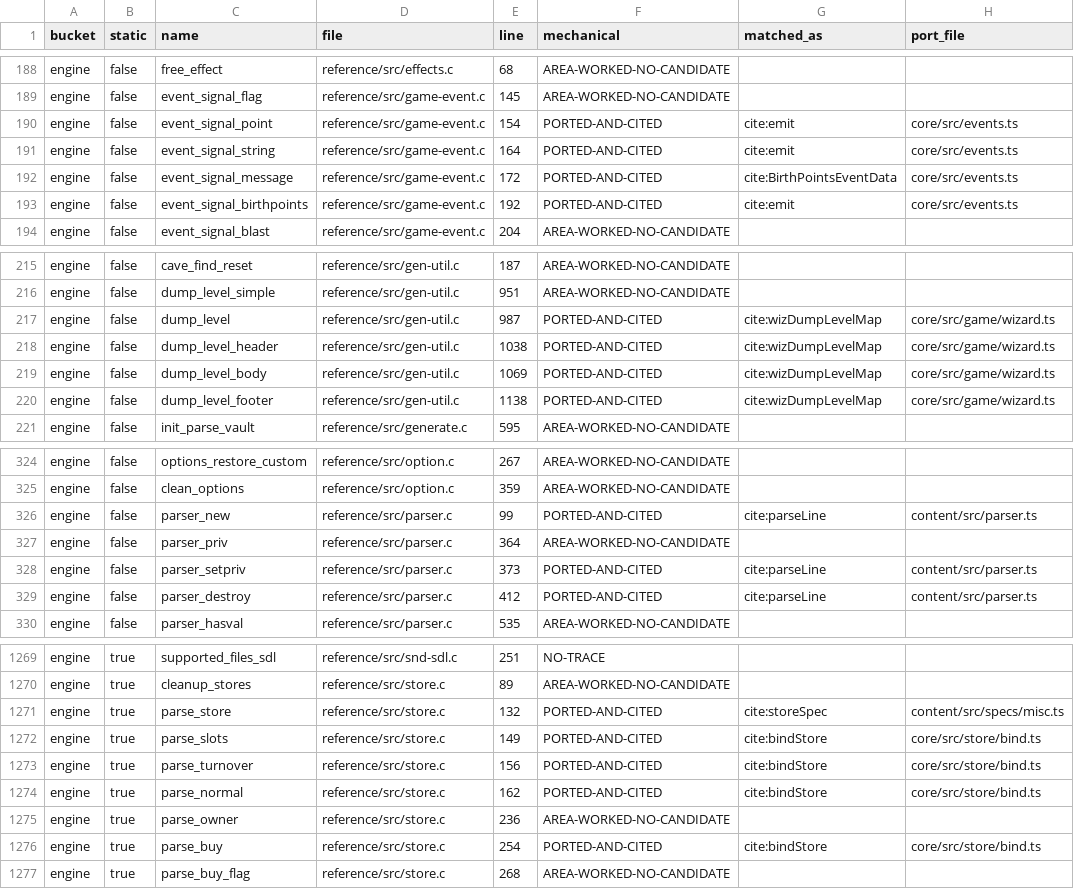
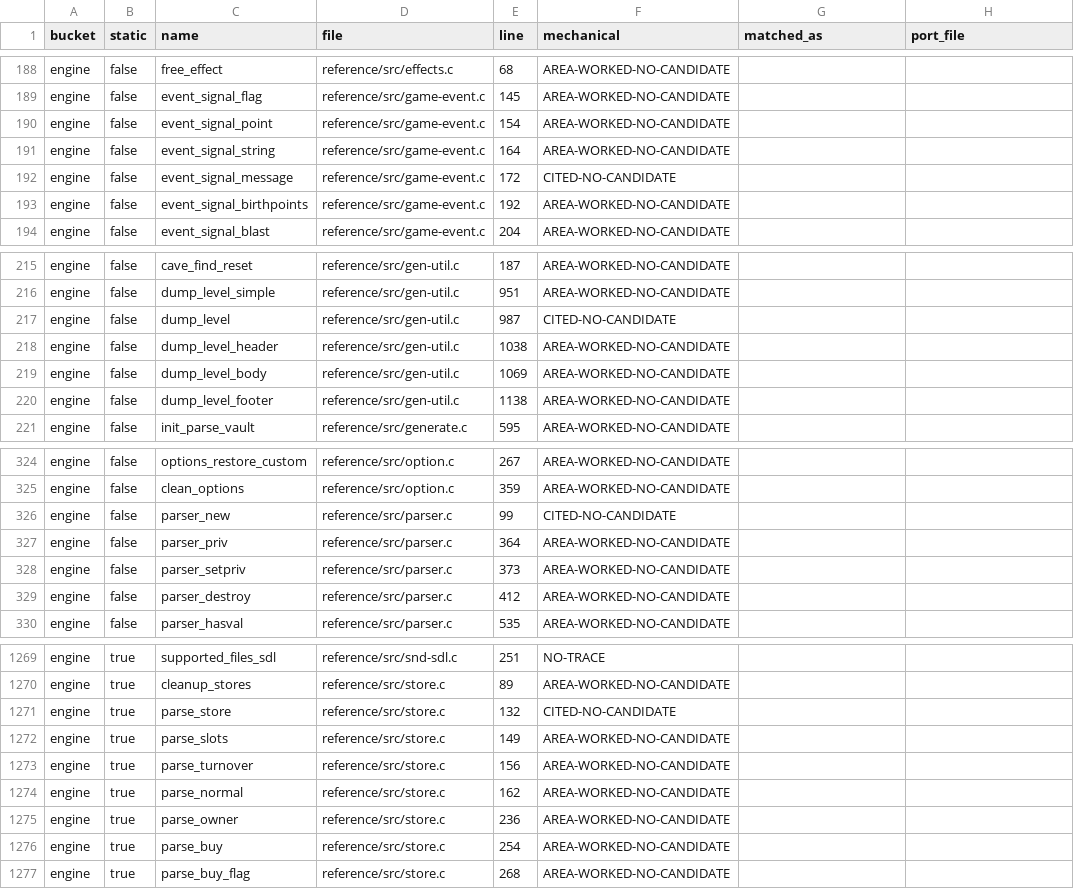
Before and after one commit to neostryder/neo-angband, a TSV file: parity/phase3-2026-07-25/reports/w1-triage.tsv, drawn as a sheet; only a part is shown, gaps mark what is left out; the diff covers the shown part only.

```diff
--- a/parity/phase3-2026-07-25/reports/w1-triage.tsv
+++ b/parity/phase3-2026-07-25/reports/w1-triage.tsv
@@ -189,6 +189,6 @@ engine	false	free_effect	reference/src/effects.c	68	AREA-WORKED-NO-CANDIDATE
 engine	false	event_signal_flag	reference/src/game-event.c	145	AREA-WORKED-NO-CANDIDATE		
-engine	false	event_signal_point	reference/src/game-event.c	154	PORTED-AND-CITED	cite:emit	core/src/events.ts
-engine	false	event_signal_string	reference/src/game-event.c	164	PORTED-AND-CITED	cite:emit	core/src/events.ts
-engine	false	event_signal_message	reference/src/game-event.c	172	PORTED-AND-CITED	cite:BirthPointsEventData	core/src/events.ts
-engine	false	event_signal_birthpoints	reference/src/game-event.c	192	PORTED-AND-CITED	cite:emit	core/src/events.ts
+engine	false	event_signal_point	reference/src/game-event.c	154	AREA-WORKED-NO-CANDIDATE		
+engine	false	event_signal_string	reference/src/game-event.c	164	AREA-WORKED-NO-CANDIDATE		
+engine	false	event_signal_message	reference/src/game-event.c	172	CITED-NO-CANDIDATE		
+engine	false	event_signal_birthpoints	reference/src/game-event.c	192	AREA-WORKED-NO-CANDIDATE		
 engine	false	event_signal_blast	reference/src/game-event.c	204	AREA-WORKED-NO-CANDIDATE		
@@ -216,6 +216,6 @@ engine	false	cave_find_reset	reference/src/gen-util.c	187	AREA-WORKED-NO-CANDIDA
 engine	false	dump_level_simple	reference/src/gen-util.c	951	AREA-WORKED-NO-CANDIDATE		
-engine	false	dump_level	reference/src/gen-util.c	987	PORTED-AND-CITED	cite:wizDumpLevelMap	core/src/game/wizard.ts
-engine	false	dump_level_header	reference/src/gen-util.c	1038	PORTED-AND-CITED	cite:wizDumpLevelMap	core/src/game/wizard.ts
-engine	false	dump_level_body	reference/src/gen-util.c	1069	PORTED-AND-CITED	cite:wizDumpLevelMap	core/src/game/wizard.ts
-engine	false	dump_level_footer	reference/src/gen-util.c	1138	PORTED-AND-CITED	cite:wizDumpLevelMap	core/src/game/wizard.ts
+engine	false	dump_level	reference/src/gen-util.c	987	CITED-NO-CANDIDATE		
+engine	false	dump_level_header	reference/src/gen-util.c	1038	AREA-WORKED-NO-CANDIDATE		
+engine	false	dump_level_body	reference/src/gen-util.c	1069	AREA-WORKED-NO-CANDIDATE		
+engine	false	dump_level_footer	reference/src/gen-util.c	1138	AREA-WORKED-NO-CANDIDATE		
 engine	false	init_parse_vault	reference/src/generate.c	595	AREA-WORKED-NO-CANDIDATE		
@@ -325,6 +325,6 @@ engine	false	options_restore_custom	reference/src/option.c	267	AREA-WORKED-NO-CA
 engine	false	clean_options	reference/src/option.c	359	AREA-WORKED-NO-CANDIDATE		
-engine	false	parser_new	reference/src/parser.c	99	PORTED-AND-CITED	cite:parseLine	content/src/parser.ts
+engine	false	parser_new	reference/src/parser.c	99	CITED-NO-CANDIDATE		
 engine	false	parser_priv	reference/src/parser.c	364	AREA-WORKED-NO-CANDIDATE		
-engine	false	parser_setpriv	reference/src/parser.c	373	PORTED-AND-CITED	cite:parseLine	content/src/parser.ts
-engine	false	parser_destroy	reference/src/parser.c	412	PORTED-AND-CITED	cite:parseLine	content/src/parser.ts
+engine	false	parser_setpriv	reference/src/parser.c	373	AREA-WORKED-NO-CANDIDATE		
+engine	false	parser_destroy	reference/src/parser.c	412	AREA-WORKED-NO-CANDIDATE		
 engine	false	parser_hasval	reference/src/parser.c	535	AREA-WORKED-NO-CANDIDATE		
@@ -1270,8 +1270,8 @@ engine	true	supported_files_sdl	reference/src/snd-sdl.c	251	NO-TRACE
 engine	true	cleanup_stores	reference/src/store.c	89	AREA-WORKED-NO-CANDIDATE		
-engine	true	parse_store	reference/src/store.c	132	PORTED-AND-CITED	cite:storeSpec	content/src/specs/misc.ts
-engine	true	parse_slots	reference/src/store.c	149	PORTED-AND-CITED	cite:bindStore	core/src/store/bind.ts
-engine	true	parse_turnover	reference/src/store.c	156	PORTED-AND-CITED	cite:bindStore	core/src/store/bind.ts
-engine	true	parse_normal	reference/src/store.c	162	PORTED-AND-CITED	cite:bindStore	core/src/store/bind.ts
+engine	true	parse_store	reference/src/store.c	132	CITED-NO-CANDIDATE		
+engine	true	parse_slots	reference/src/store.c	149	AREA-WORKED-NO-CANDIDATE		
+engine	true	parse_turnover	reference/src/store.c	156	AREA-WORKED-NO-CANDIDATE		
+engine	true	parse_normal	reference/src/store.c	162	AREA-WORKED-NO-CANDIDATE		
 engine	true	parse_owner	reference/src/store.c	236	AREA-WORKED-NO-CANDIDATE		
-engine	true	parse_buy	reference/src/store.c	254	PORTED-AND-CITED	cite:bindStore	core/src/store/bind.ts
+engine	true	parse_buy	reference/src/store.c	254	AREA-WORKED-NO-CANDIDATE		
 engine	true	parse_buy_flag	reference/src/store.c	268	AREA-WORKED-NO-CANDIDATE		
```
Also changed, not shown: 148 edited cells elsewhere in this file, 47 other files.
